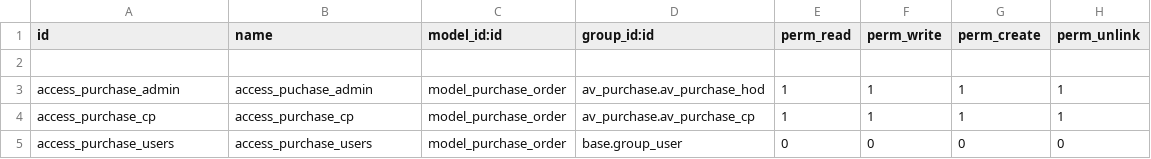
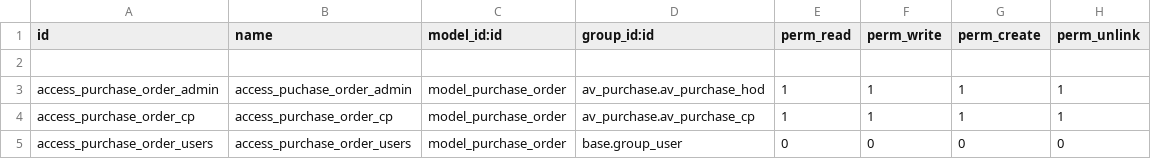
Before and after one commit to gracektassi/docprojects, a CSV file: av_purchase/security/ir.model.access.csv, drawn as a sheet.

```diff
--- a/av_purchase/security/ir.model.access.csv
+++ b/av_purchase/security/ir.model.access.csv
@@ -2,4 +2,4 @@ id,name,model_id:id,group_id:id,perm_read,perm_write,perm_create,perm_unlink
 
-access_purchase_admin,access_puchase_admin,model_purchase_order,av_purchase.av_purchase_hod,1,1,1,1
-access_purchase_cp,access_purchase_cp,model_purchase_order,av_purchase.av_purchase_cp,1,1,1,1
-access_purchase_users,access_purchase_users,model_purchase_order,base.group_user,0,0,0,0
+access_purchase_order_admin,access_puchase_order_admin,model_purchase_order,av_purchase.av_purchase_hod,1,1,1,1
+access_purchase_order_cp,access_purchase_order_cp,model_purchase_order,av_purchase.av_purchase_cp,1,1,1,1
+access_purchase_order_users,access_purchase_order_users,model_purchase_order,base.group_user,0,0,0,0
```
Also changed, not shown: 10 other files.
